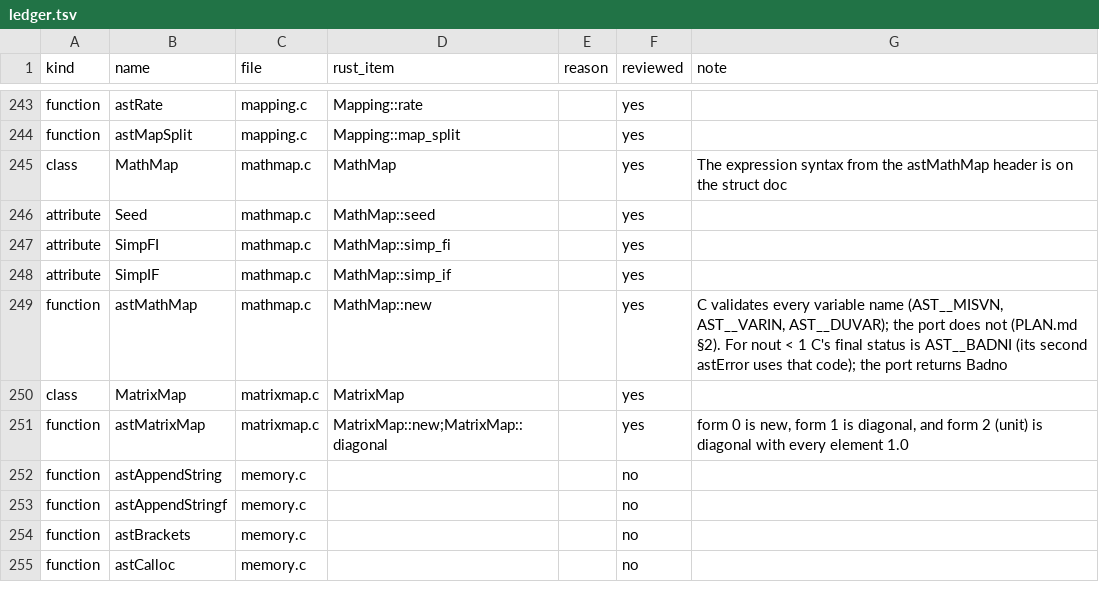
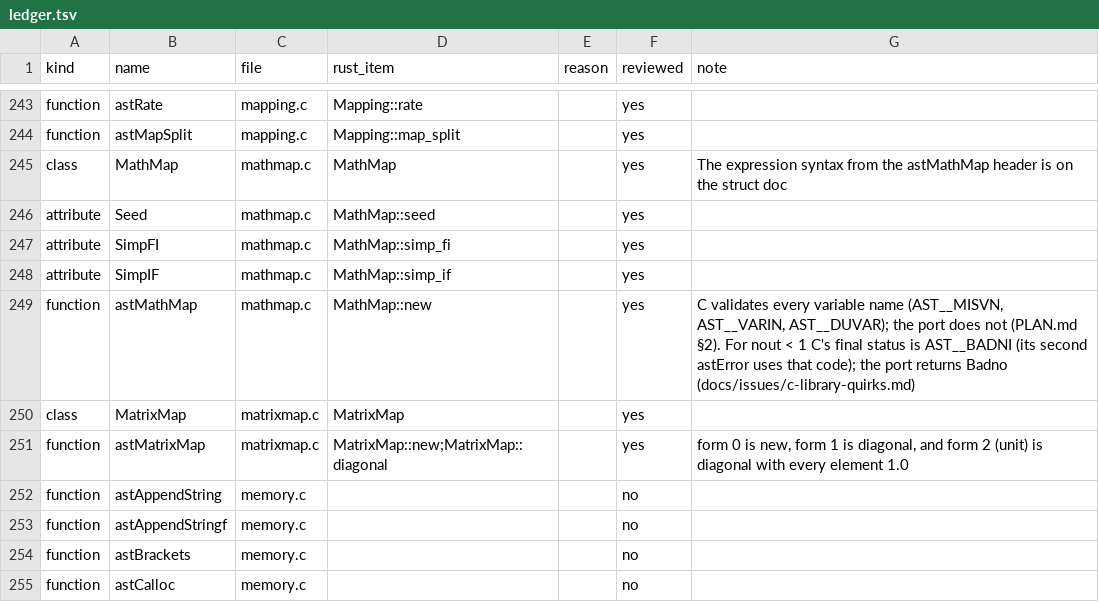
Before and after one commit to Starlink/starlink-ast-rs, a TSV file: docs/audits/c-docs/ledger.tsv, drawn as a sheet; only a part is shown, gaps mark what is left out.

```diff
--- a/docs/audits/c-docs/ledger.tsv
+++ b/docs/audits/c-docs/ledger.tsv
@@ -248,3 +248,3 @@ attribute	SimpFI	mathmap.c	MathMap::simp_fi		yes
 attribute	SimpIF	mathmap.c	MathMap::simp_if		yes
-function	astMathMap	mathmap.c	MathMap::new		yes	C validates every variable name (AST__MISVN, AST__VARIN, AST__DUVAR); the port does not (PLAN.md §2). For nout < 1 C's final status is AST__BADNI (its second astError uses that code); the port returns Badno
+function	astMathMap	mathmap.c	MathMap::new		yes	C validates every variable name (AST__MISVN, AST__VARIN, AST__DUVAR); the port does not (PLAN.md §2). For nout < 1 C's final status is AST__BADNI (its second astError uses that code); the port returns Badno (docs/issues/c-library-quirks.md)
 class	MatrixMap	matrixmap.c	MatrixMap		yes
```
Also changed, not shown: 4 other files.
